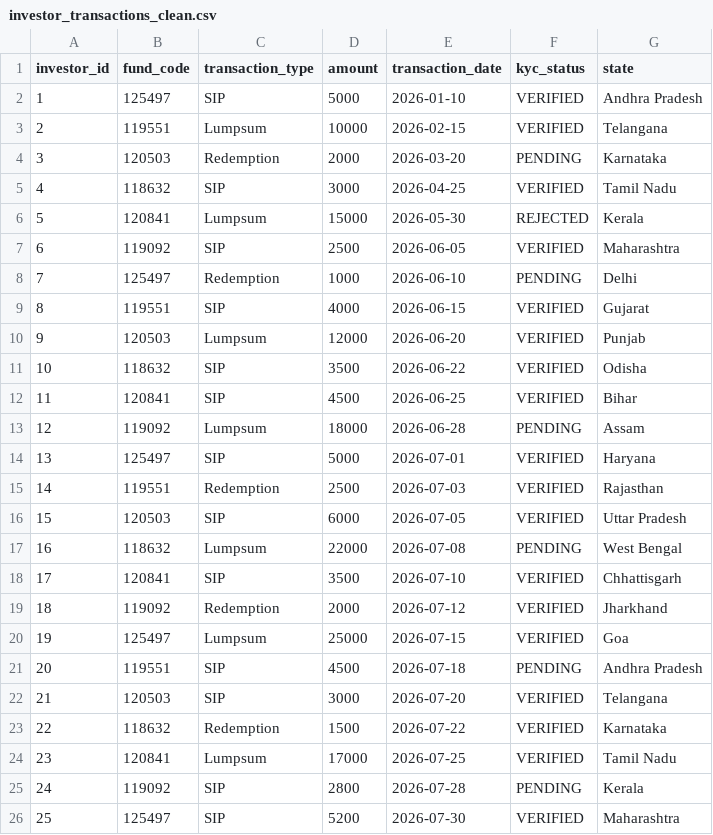
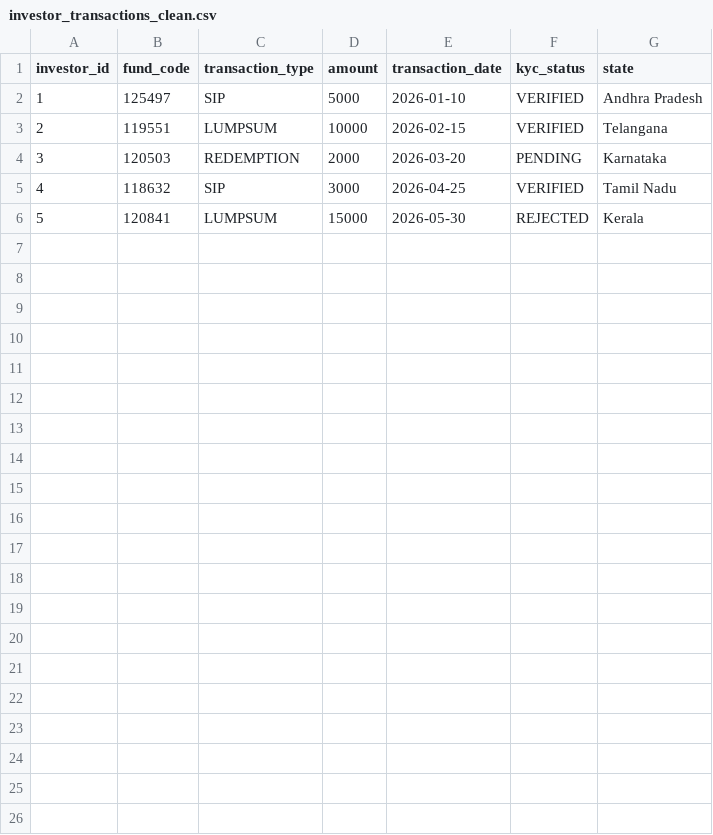
Before and after one commit to LakshmanChowdary2005/Mutual_Fund_Analysis, a CSV file: data/processed/investor_transactions_clean.csv, drawn as a sheet.

Commit message:
Complete Bluestock Mutual Fund Analytics Capstone

```diff
--- a/data/processed/investor_transactions_clean.csv
+++ b/data/processed/investor_transactions_clean.csv
@@ -2,25 +2,5 @@ investor_id,fund_code,transaction_type,amount,transaction_date,kyc_status,state
 1,125497,SIP,5000,2026-01-10,VERIFIED,Andhra Pradesh
-2,119551,Lumpsum,10000,2026-02-15,VERIFIED,Telangana
-3,120503,Redemption,2000,2026-03-20,PENDING,Karnataka
+2,119551,LUMPSUM,10000,2026-02-15,VERIFIED,Telangana
+3,120503,REDEMPTION,2000,2026-03-20,PENDING,Karnataka
 4,118632,SIP,3000,2026-04-25,VERIFIED,Tamil Nadu
-5,120841,Lumpsum,15000,2026-05-30,REJECTED,Kerala
-6,119092,SIP,2500,2026-06-05,VERIFIED,Maharashtra
-7,125497,Redemption,1000,2026-06-10,PENDING,Delhi
-8,119551,SIP,4000,2026-06-15,VERIFIED,Gujarat
-9,120503,Lumpsum,12000,2026-06-20,VERIFIED,Punjab
-10,118632,SIP,3500,2026-06-22,VERIFIED,Odisha
-11,120841,SIP,4500,2026-06-25,VERIFIED,Bihar
-12,119092,Lumpsum,18000,2026-06-28,PENDING,Assam
-13,125497,SIP,5000,2026-07-01,VERIFIED,Haryana
-14,119551,Redemption,2500,2026-07-03,VERIFIED,Rajasthan
-15,120503,SIP,6000,2026-07-05,VERIFIED,Uttar Pradesh
-16,118632,Lumpsum,22000,2026-07-08,PENDING,West Bengal
-17,120841,SIP,3500,2026-07-10,VERIFIED,Chhattisgarh
-18,119092,Redemption,2000,2026-07-12,VERIFIED,Jharkhand
-19,125497,Lumpsum,25000,2026-07-15,VERIFIED,Goa
-20,119551,SIP,4500,2026-07-18,PENDING,Andhra Pradesh
-21,120503,SIP,3000,2026-07-20,VERIFIED,Telangana
-22,118632,Redemption,1500,2026-07-22,VERIFIED,Karnataka
-23,120841,Lumpsum,17000,2026-07-25,VERIFIED,Tamil Nadu
-24,119092,SIP,2800,2026-07-28,PENDING,Kerala
-25,125497,SIP,5200,2026-07-30,VERIFIED,Maharashtra
+5,120841,LUMPSUM,15000,2026-05-30,REJECTED,Kerala
```
Also changed, not shown: 8 other files.
